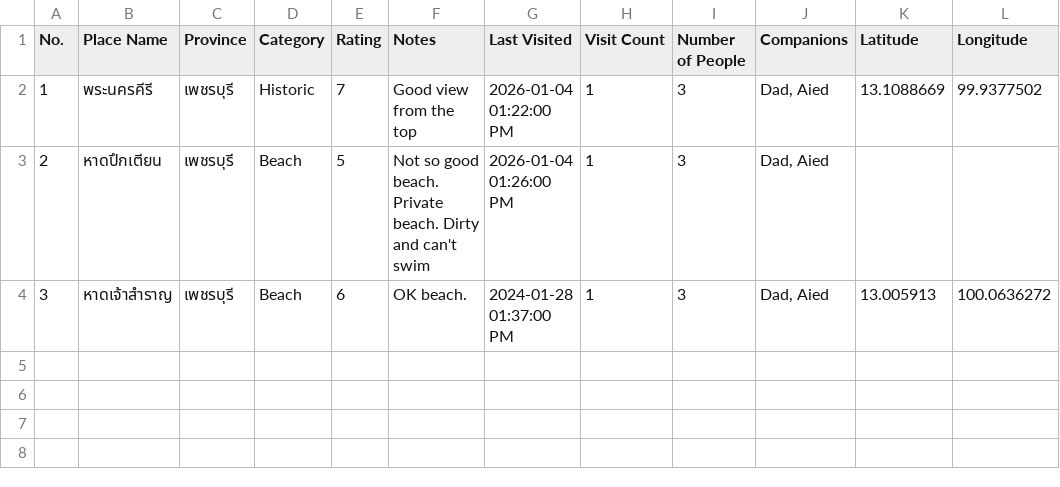
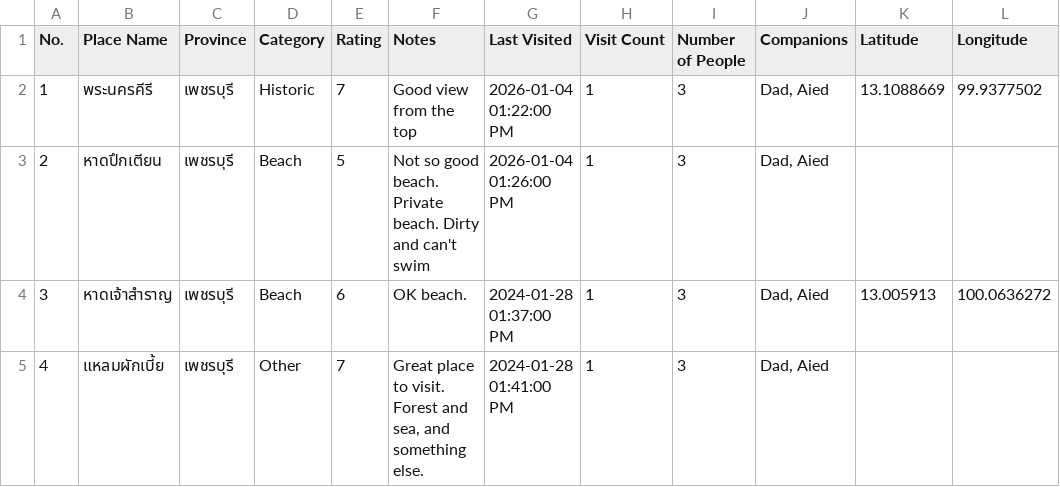
Before and after one commit to PongKool/myvisited, a CSV file: visited_places.csv, drawn as a sheet.

Commit message:
Update visited_places.csv from app

```diff
--- a/visited_places.csv
+++ b/visited_places.csv
@@ -4 +4,2 @@ No.,Place Name,Province,Category,Rating,Notes,Last Visited,Visit Count,Number of
 3,หาดเจ้าสำราญ,เพชรบุรี,Beach,6,OK beach.,2024-01-28 01:37:00 PM,1,3,"Dad, Aied",13.005913,100.0636272
+4,แหลมผักเบี้ย,เพชรบุรี,Other,7,"Great place to visit. Forest and sea, and something else.",2024-01-28 01:41:00 PM,1,3,"Dad, Aied",,
```
